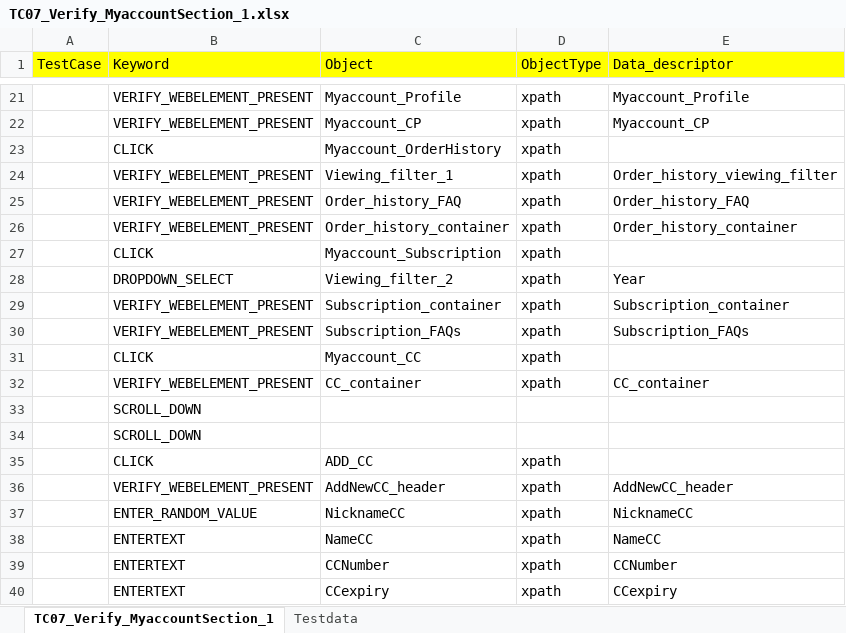
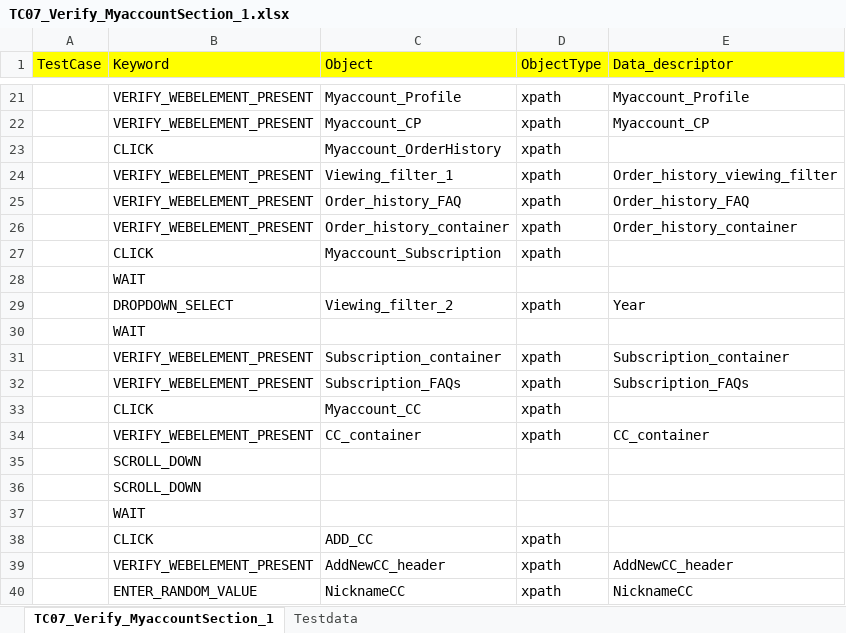
Before and after one commit to RKLogixal/AFEES_Sanity_Suite, an Excel workbook: Input_files/Actual_testcases/AFEES/ALL_PAGES/END_TO_END/TC07_Verify_MyaccountSection_1.xlsx, sheet TC07_Verify_MyaccountSection_1, drawn as a sheet; only a part is shown, gaps mark what is left out; the shorter side is filled out with more unchanged rows; values as stored, in another font and other column widths than the file's, no borders; the diff names each change by its address in the sheet, - before the commit and + after, or states it on an @@ line.

```diff
--- a/Input_files/Actual_testcases/AFEES/ALL_PAGES/END_TO_END/TC07_Verify_MyaccountSection_1.xlsx (sheet TC07_Verify_MyaccountSection_1)
+++ b/Input_files/Actual_testcases/AFEES/ALL_PAGES/END_TO_END/TC07_Verify_MyaccountSection_1.xlsx (sheet TC07_Verify_MyaccountSection_1)
+row 28:  | WAIT
+row 30:  | WAIT
+row 37:  | WAIT
```
Also changed, not shown: Input_files/Master_executors/MasterExecutor_Sanity.xlsx.
